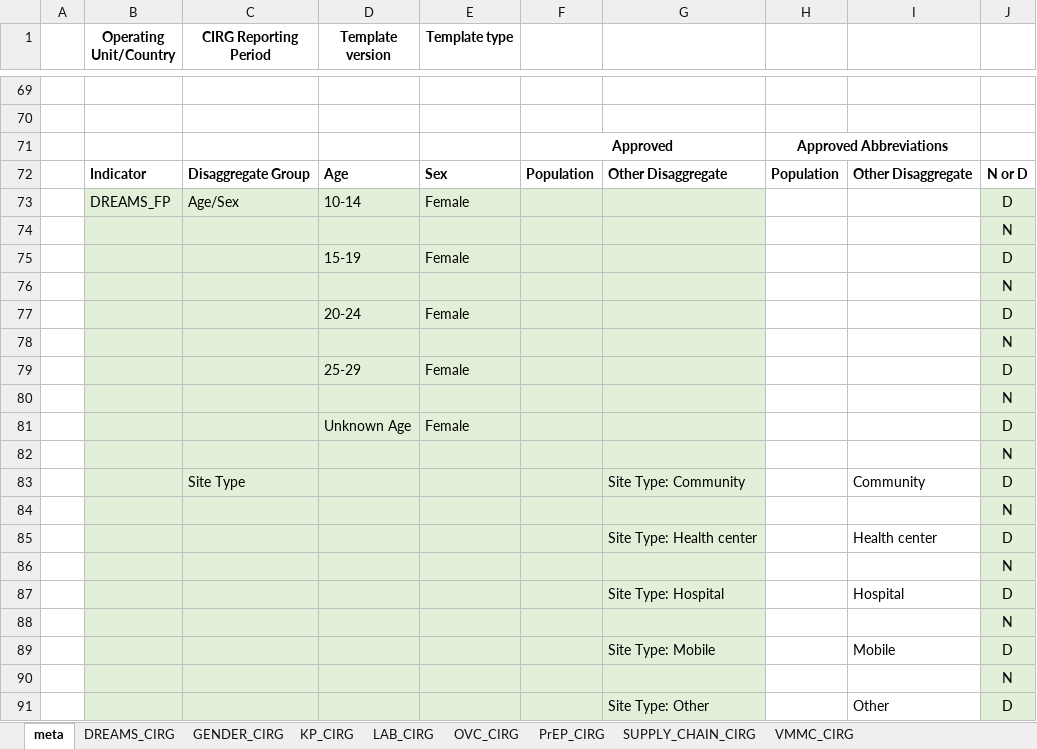
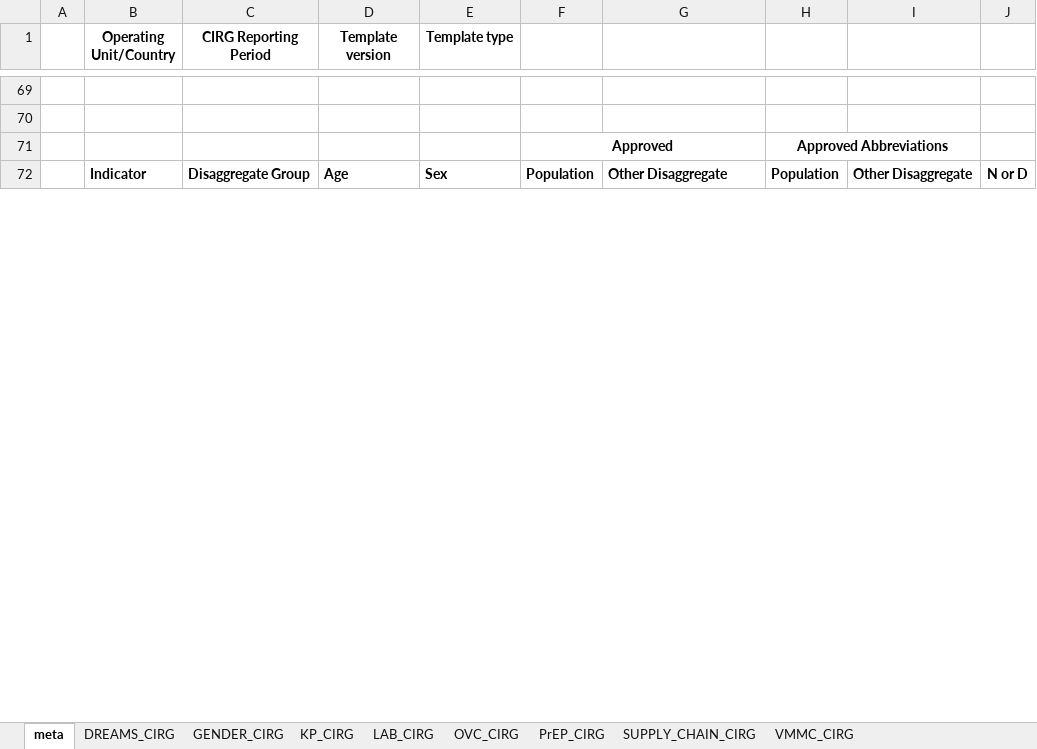
Before and after one commit to USAID-OHA-SI/Interesting, an Excel workbook: data-raw/templates/FY22_CIRG_Submission_Semi_Wide_ All_Technical_Areas.xlsx, sheet meta, drawn as a sheet; only a part is shown, gaps mark what is left out; values as stored, in another font and other column widths than the file's, no borders; charts and pictures not drawn; the diff covers the shown part only; the diff names each change by its address in the sheet, - before the commit and + after, or states it on an @@ line.

Commit message:
Adding templates metadata

```diff
--- a/data-raw/templates/FY22_CIRG_Submission_Semi_Wide_ All_Technical_Areas.xlsx (sheet meta)
+++ b/data-raw/templates/FY22_CIRG_Submission_Semi_Wide_ All_Technical_Areas.xlsx (sheet meta)
-row 73:  | DREAMS_FP | Age/Sex | 10-14 | Female |  |  |  |  | D
-row 74:  |  |  |  |  |  |  |  |  | N
-row 75:  |  |  | 15-19 | Female |  |  |  |  | D
-row 76:  |  |  |  |  |  |  |  |  | N
-row 77:  |  |  | 20-24 | Female |  |  |  |  | D
-row 78:  |  |  |  |  |  |  |  |  | N
-row 79:  |  |  | 25-29 | Female |  |  |  |  | D
-row 80:  |  |  |  |  |  |  |  |  | N
-row 81:  |  |  | Unknown Age | Female |  |  |  |  | D
-row 82:  |  |  |  |  |  |  |  |  | N
-row 83:  |  | Site Type |  |  |  | Site Type: Community |  | Community | D
-row 84:  |  |  |  |  |  |  |  |  | N
-row 85:  |  |  |  |  |  | Site Type: Health center |  | Health center | D
-row 86:  |  |  |  |  |  |  |  |  | N
-row 87:  |  |  |  |  |  | Site Type: Hospital |  | Hospital | D
-row 88:  |  |  |  |  |  |  |  |  | N
-row 89:  |  |  |  |  |  | Site Type: Mobile |  | Mobile | D
-row 90:  |  |  |  |  |  |  |  |  | N
-row 91:  |  |  |  |  |  | Site Type: Other |  | Other | D
```
Also changed, not shown: 540 removed rows elsewhere in this sheet, charts or pictures, 10 other files.
